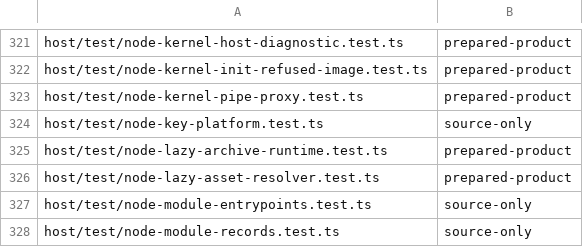
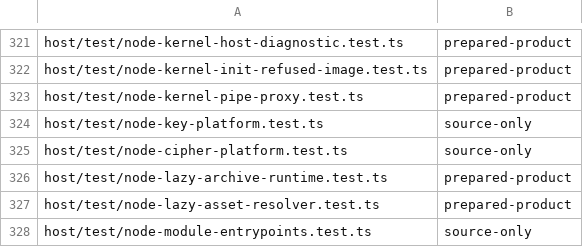
Before and after one commit to Automattic/kandelo, a TSV file: scripts/ci-vitest-evidence-classes.tsv, drawn as a sheet; only a part is shown, gaps mark what is left out; the shorter side is filled out with more unchanged rows; the diff names each change by its address in the sheet, - before the commit and + after, or states it on an @@ line.

Commit message:
Node: Own cipher contexts through ncrypto and pinned classes
Replace cipher factory stubs with pinned Node classes over actual
ncrypto/OpenSSL state, private byte codecs and existing stream owners.
Query the linked provider for cipher discovery and parameter metadata.
Preserve zero-length user data at the EVP null-control boundary.

Retain focused evidence and unresolved integration failures separately:
five frontend controls pass and 33 portable comparisons match, including
one expected unknown-cipher error. Engine 116 builds and passes artifact
admission; its guest controls record one pass and four failures with
escaping Wasm exceptions. Two further guest diagnostic failures remain.

The source 117 empty-input correction matches five portable encryptions
but remains guest-uncompiled. All 19 families stay incomplete. Preserve
the audited pin, earlier nonpasses and deferred overall/product builds.

```diff
--- a/scripts/ci-vitest-evidence-classes.tsv
+++ b/scripts/ci-vitest-evidence-classes.tsv
+row 325: host/test/node-cipher-platform.test.ts | source-only
```
Also changed, not shown: 38 other files.
